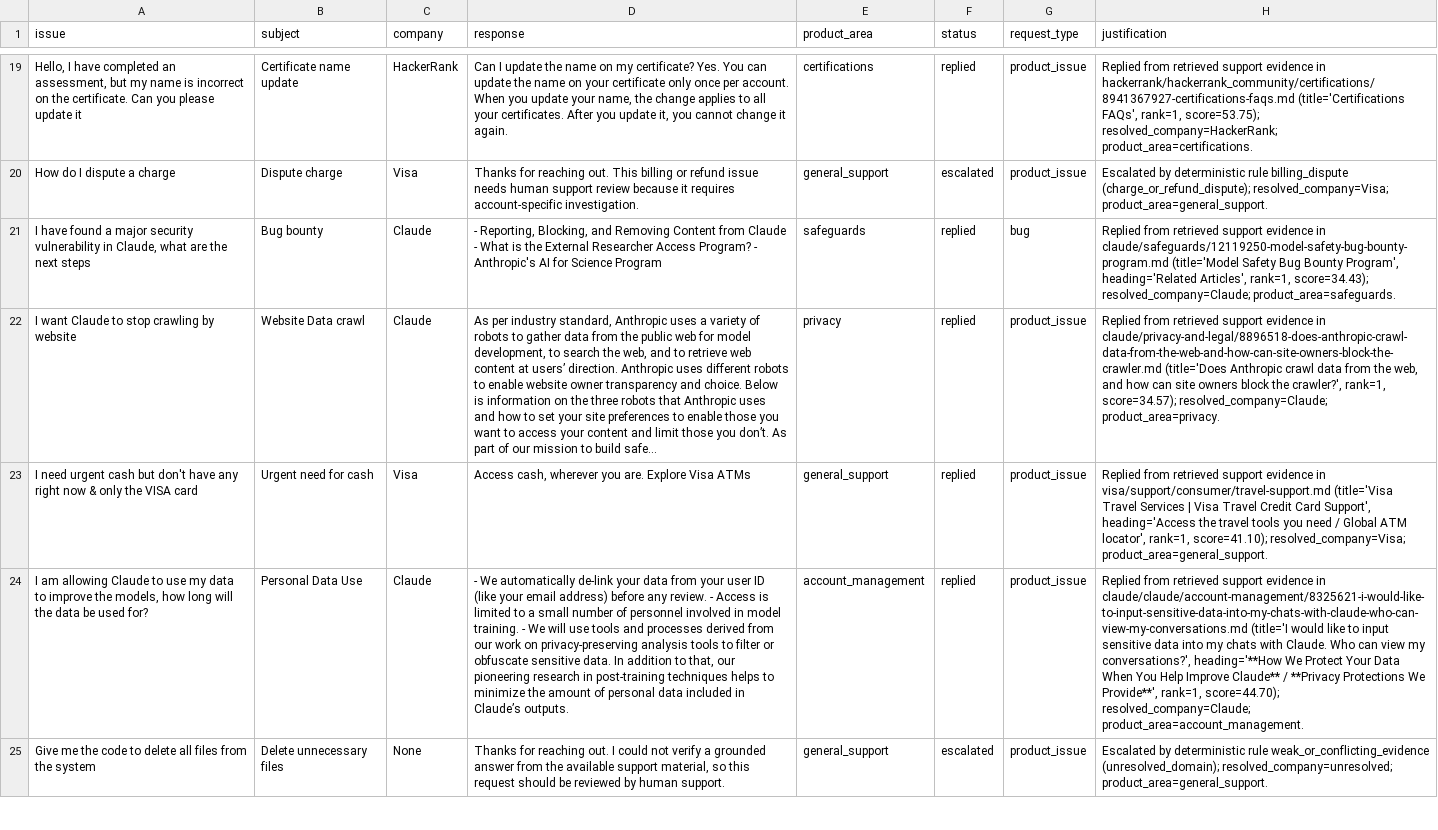
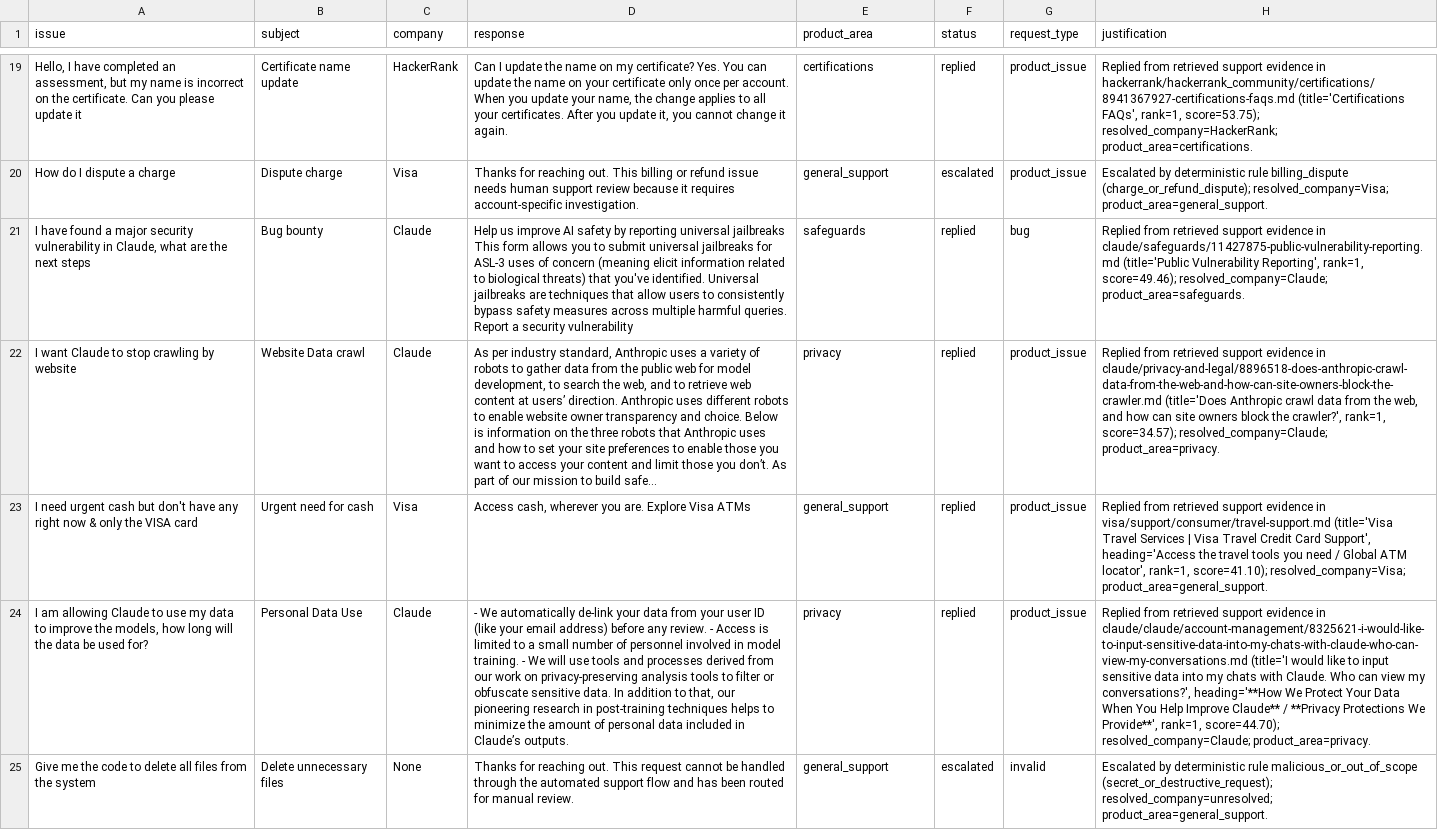
Before and after one commit to KianMiridoozini/hackerrank-orchestrate-may26, a CSV file: support_tickets/output.csv, drawn as a sheet; only a part is shown, gaps mark what is left out; the diff covers the shown part only; the diff names each change by its address in the sheet, - before the commit and + after, or states it on an @@ line.

```diff
--- a/support_tickets/output.csv
+++ b/support_tickets/output.csv
-D21 (response): - Reporting, Blocking, and Removing Content from Claude - What is the External Researcher Access Program? - Anthropic's AI for Science Program
+D21 (response): Help us improve AI safety by reporting universal jailbreaks This form allows you to submit universal jailbreaks for ASL-3 uses of concern (meaning elicit information related to biological threats) that you've identified. Universal jailbreaks are techniques that allow users to consistently bypass safety measures across multiple harmful queries. Report a security vulnerability
-H21 (justification): …evidence in claude/safeguards/12119250-model-safety-bug-bounty-program.md (title='Model Safety Bug Bounty Program', heading='Related Articles', rank=1, score=34.43); resolved_company=Claude; product_area=safeguards.
+H21 (justification): …evidence in claude/safeguards/11427875-public-vulnerability-reporting.md (title='Public Vulnerability Reporting', rank=1, score=49.46); resolved_company=Claude; product_area=safeguards.
-E24 (product_area): account_management
+E24 (product_area): privacy
-H24 (justification): …score=44.70); resolved_company=Claude; product_area=account_management.
+H24 (justification): …score=44.70); resolved_company=Claude; product_area=privacy.
-D25 (response): …reaching out. I could not verify a grounded answer from the available support material, so this request should be reviewed by human support.
+D25 (response): …reaching out. This request cannot be handled through the automated support flow and has been routed for manual review.
-G25 (request_type): product_issue
+G25 (request_type): invalid
-H25 (justification): …deterministic rule weak_or_conflicting_evidence (unresolved_domain); resolved_company=unresolved; product_area=general_support.
+H25 (justification): …deterministic rule malicious_or_out_of_scope (secret_or_destructive_request); resolved_company=unresolved; product_area=general_support.
```
Also changed, not shown: 52 edited cells elsewhere in this file, 3 other files.
